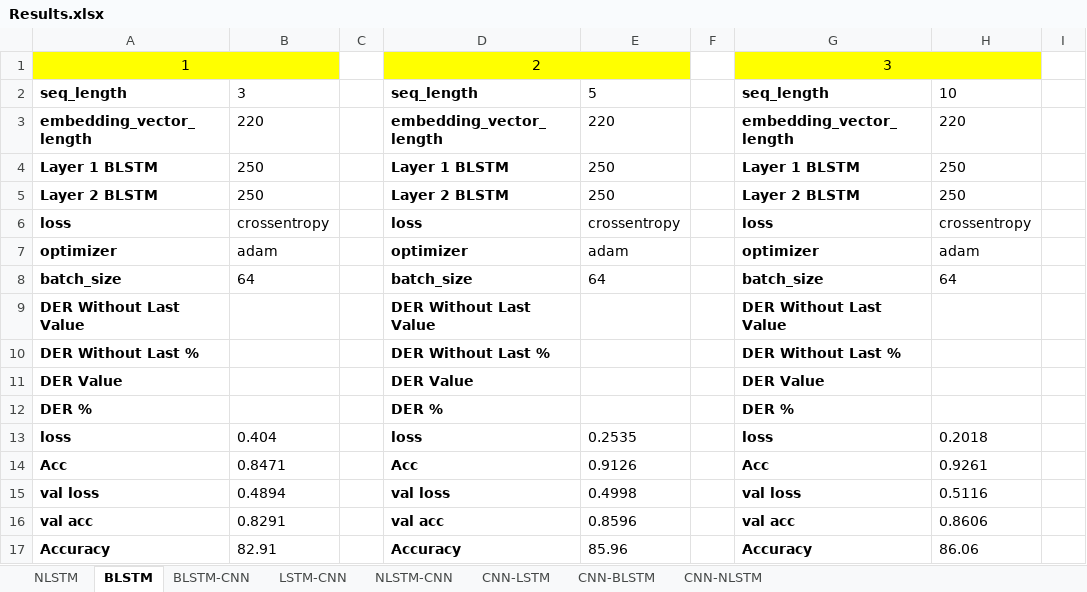
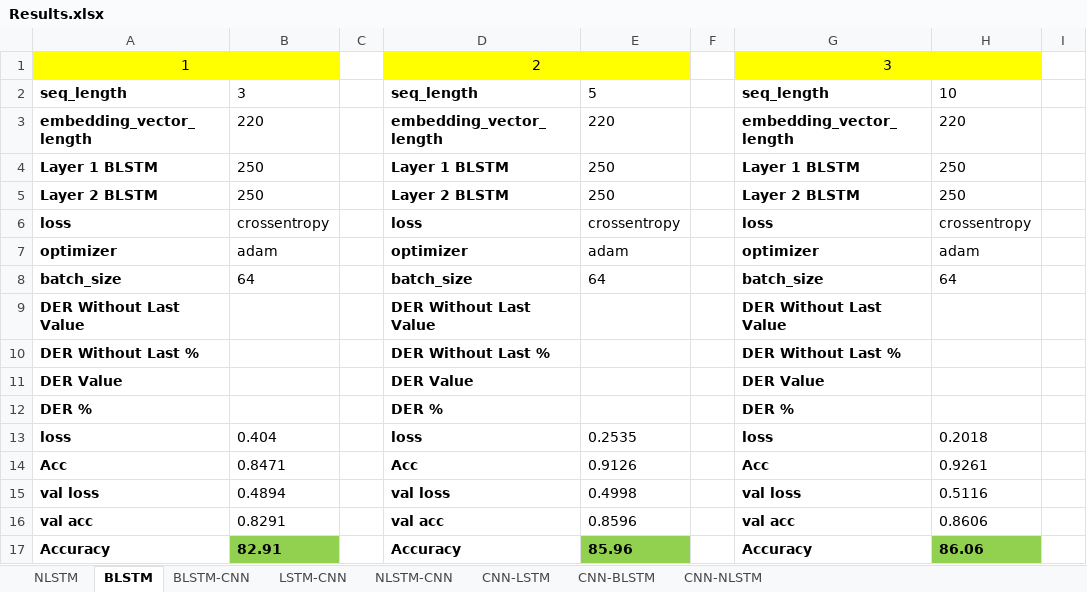
Before and after one commit to MohamedMagdyOmar/Arabic-Diacritization, an Excel workbook: tfMST/Results.xlsx, sheet BLSTM, drawn as a sheet; only a part is shown; values as stored, in another font and other column widths than the file's, no borders; the diff names each change by its address in the sheet, - before the commit and + after, or states it on an @@ line.

```diff
--- a/tfMST/Results.xlsx (sheet BLSTM)
+++ b/tfMST/Results.xlsx (sheet BLSTM)
@@ B17 fill: none → #92D050, bold: off → on @@
@@ E17 fill: none → #92D050, bold: off → on @@
@@ H17 fill: none → #92D050, bold: off → on @@
```
Also changed, not shown: sheet CNN-BLSTM, sheet CNN-LSTM, sheet CNN-NLSTM, sheet LSTM-CNN, sheet BLSTM-CNN, 25 other files.
